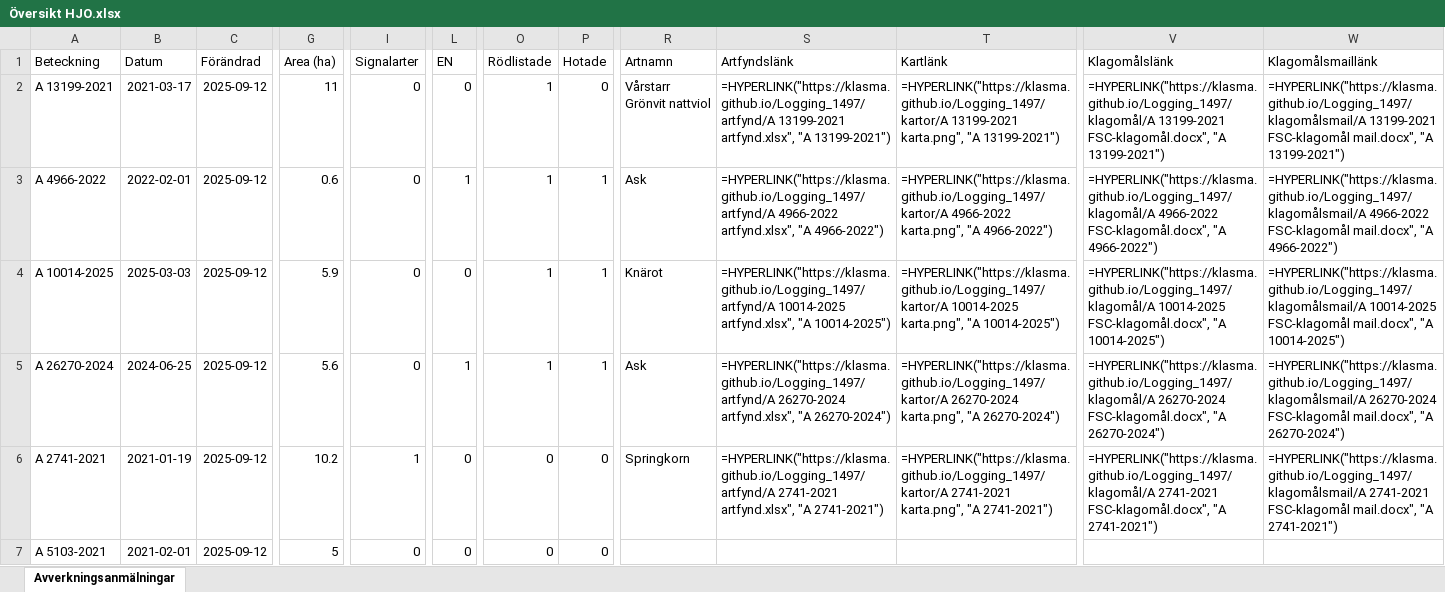
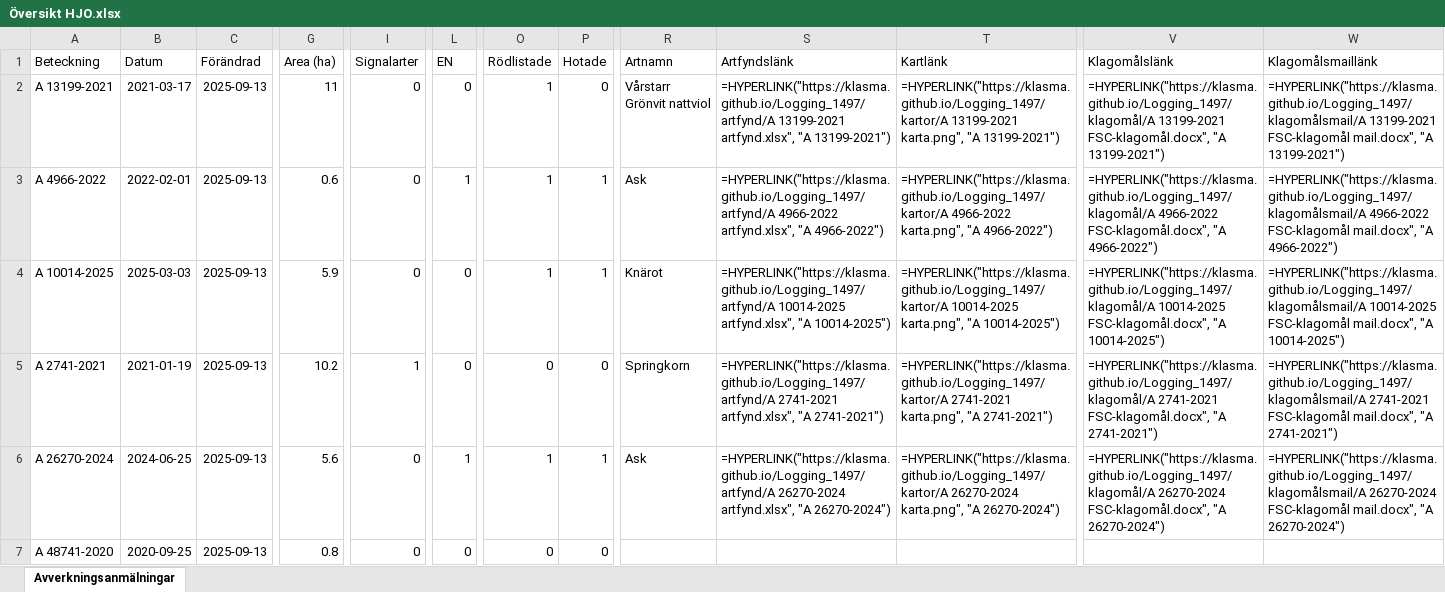
Before and after one commit to klasma/Logging_1497, an Excel workbook: Översikt HJO.xlsx, sheet Avverkningsanmälningar, drawn as a sheet; only a part is shown, gaps mark what is left out; values as stored, in another font and other column widths than the file's, no borders; formulas without a stored value are shown as written; the diff covers the shown part only; the diff names each change by its address in the sheet, - before the commit and + after, or states it on an @@ line.

```diff
--- a/Översikt HJO.xlsx (sheet Avverkningsanmälningar)
+++ b/Översikt HJO.xlsx (sheet Avverkningsanmälningar)
-C2:C7 (Förändrad): 2025-09-12
+C2:C7 (Förändrad): 2025-09-13
-A5 (Beteckning): A 26270-2024
+A5 (Beteckning): A 2741-2021
-B5 (Datum): 2024-06-25
+B5 (Datum): 2021-01-19
-G5 (Area (ha)): 5.6
+G5 (Area (ha)): 10.2
-I5 (Signalarter): 0
+I5 (Signalarter): 1
-L5 (EN): 1
+L5 (EN): 0
-O5 (Rödlistade): 1
+O5 (Rödlistade): 0
-P5 (Hotade): 1
+P5 (Hotade): 0
-R5 (Artnamn): Ask
+R5 (Artnamn): Springkorn
-S5 (Artfyndslänk): =HYPERLINK("https://klasma.github.io/Logging_1497/artfynd/A 26270-2024 artfynd.xlsx", "A 26270-2024")
+S5 (Artfyndslänk): =HYPERLINK("https://klasma.github.io/Logging_1497/artfynd/A 2741-2021 artfynd.xlsx", "A 2741-2021")
-T5 (Kartlänk): =HYPERLINK("https://klasma.github.io/Logging_1497/kartor/A 26270-2024 karta.png", "A 26270-2024")
+T5 (Kartlänk): =HYPERLINK("https://klasma.github.io/Logging_1497/kartor/A 2741-2021 karta.png", "A 2741-2021")
-V5 (Klagomålslänk): =HYPERLINK("https://klasma.github.io/Logging_1497/klagomål/A 26270-2024 FSC-klagomål.docx", "A 26270-2024")
+V5 (Klagomålslänk): =HYPERLINK("https://klasma.github.io/Logging_1497/klagomål/A 2741-2021 FSC-klagomål.docx", "A 2741-2021")
-W5 (Klagomålsmaillänk): =HYPERLINK("https://klasma.github.io/Logging_1497/klagomålsmail/A 26270-2024 FSC-klagomål mail.docx", "A 26270-2024")
+W5 (Klagomålsmaillänk): =HYPERLINK("https://klasma.github.io/Logging_1497/klagomålsmail/A 2741-2021 FSC-klagomål mail.docx", "A 2741-2021")
-A6 (Beteckning): A 2741-2021
+A6 (Beteckning): A 26270-2024
-B6 (Datum): 2021-01-19
+B6 (Datum): 2024-06-25
-G6 (Area (ha)): 10.2
+G6 (Area (ha)): 5.6
-I6 (Signalarter): 1
+I6 (Signalarter): 0
-L6 (EN): 0
+L6 (EN): 1
-O6 (Rödlistade): 0
+O6 (Rödlistade): 1
-P6 (Hotade): 0
+P6 (Hotade): 1
-R6 (Artnamn): Springkorn
+R6 (Artnamn): Ask
-S6 (Artfyndslänk): =HYPERLINK("https://klasma.github.io/Logging_1497/artfynd/A 2741-2021 artfynd.xlsx", "A 2741-2021")
+S6 (Artfyndslänk): =HYPERLINK("https://klasma.github.io/Logging_1497/artfynd/A 26270-2024 artfynd.xlsx", "A 26270-2024")
-T6 (Kartlänk): =HYPERLINK("https://klasma.github.io/Logging_1497/kartor/A 2741-2021 karta.png", "A 2741-2021")
+T6 (Kartlänk): =HYPERLINK("https://klasma.github.io/Logging_1497/kartor/A 26270-2024 karta.png", "A 26270-2024")
-V6 (Klagomålslänk): =HYPERLINK("https://klasma.github.io/Logging_1497/klagomål/A 2741-2021 FSC-klagomål.docx", "A 2741-2021")
+V6 (Klagomålslänk): =HYPERLINK("https://klasma.github.io/Logging_1497/klagomål/A 26270-2024 FSC-klagomål.docx", "A 26270-2024")
-W6 (Klagomålsmaillänk): =HYPERLINK("https://klasma.github.io/Logging_1497/klagomålsmail/A 2741-2021 FSC-klagomål mail.docx", "A 2741-2021")
+W6 (Klagomålsmaillänk): =HYPERLINK("https://klasma.github.io/Logging_1497/klagomålsmail/A 26270-2024 FSC-klagomål mail.docx", "A 26270-2024")
-A7 (Beteckning): A 5103-2021
+A7 (Beteckning): A 48741-2020
-B7 (Datum): 2021-02-01
+B7 (Datum): 2020-09-25
-G7 (Area (ha)): 5
+G7 (Area (ha)): 0.8
```
Also changed, not shown: 627 edited cells elsewhere in this sheet, artfynd/A 10014-2025 artfynd.xlsx, artfynd/A 13199-2021 artfynd.xlsx, 24 other files.
